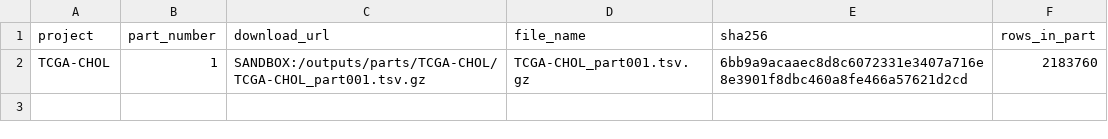
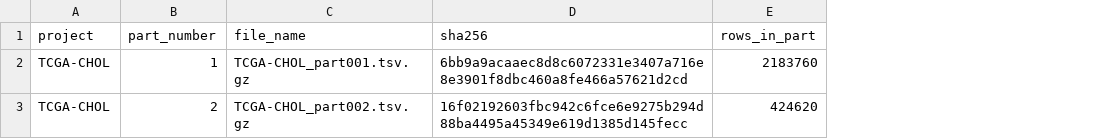
Before and after one commit to emailforgabrielle-commits/tcga-expression-rebuild-receipts, a TSV file: receipts/TCGA-CHOL/manifest.tsv, drawn as a sheet; removed rows and columns are numbered as before the commit, all else as after; the diff names each change by its address in the sheet, - before the commit and + after, or states it on an @@ line.

Commit message:
receipt: TCGA-CHOL manifest

```diff
--- a/receipts/TCGA-CHOL/manifest.tsv
+++ b/receipts/TCGA-CHOL/manifest.tsv
-column C (download_url), row 2: SANDBOX:/outputs/parts/TCGA-CHOL/TCGA-CHOL_part001.tsv.gz
+row 3: TCGA-CHOL | 2 | TCGA-CHOL_part002.tsv.gz | 16f02192603fbc942c6fce6e9275b294d88ba4495a45349e619d1385d145fecc | 424620
```
